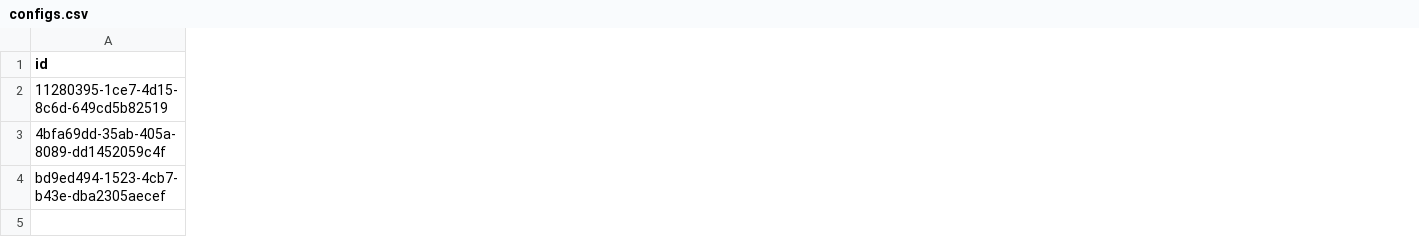
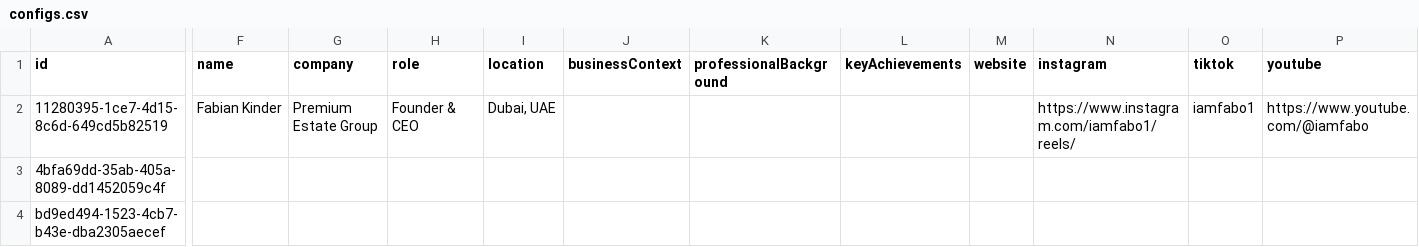
Before and after one commit to sunxcamarketing/social-media-ai, a CSV file: data/configs.csv, drawn as a sheet; only a part is shown, gaps mark what is left out; the diff covers the shown part only; the diff names each change by its address in the sheet, - before the commit and + after, or states it on an @@ line.

```diff
--- a/data/configs.csv
+++ b/data/configs.csv
+column F (name), row 2: Fabian Kinder
+column G (company), row 2: Premium Estate Group
+column H (role), row 2: Founder & CEO
+column I (location), row 2: Dubai, UAE
+column J (businessContext), empty
+column K (professionalBackground), empty
+column L (keyAchievements), empty
+column M (website), empty
+column N (instagram), row 2: https://www.instagram.com/iamfabo1/reels/
+column O (tiktok), row 2: iamfabo1
+column P (youtube), row 2: https://www.youtube.com/@iamfabo
```
Also changed, not shown: 2 added columns elsewhere in this file, 11 other files.
